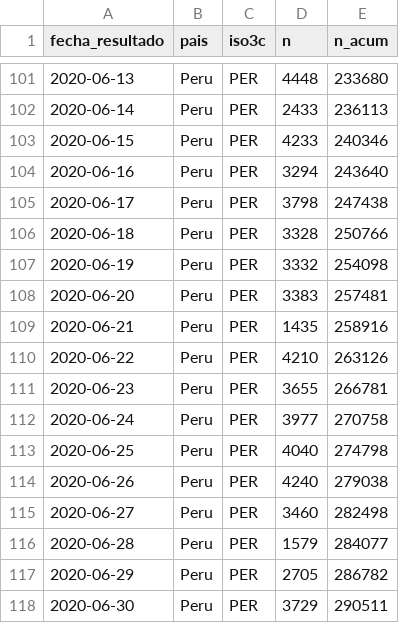
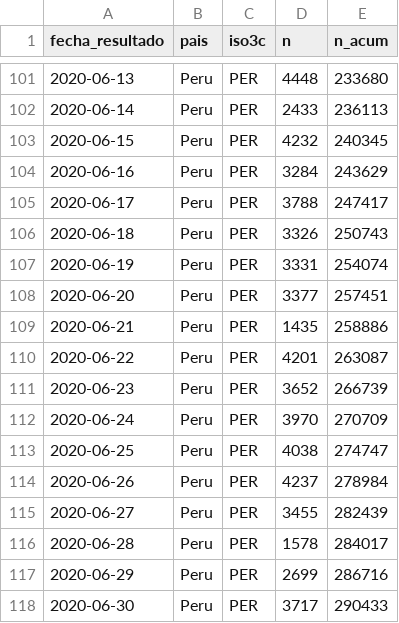
Before and after one commit to jmcastagnetto/covid-19-peru-limpiar-datos-minsa, a CSV file: datos/timeseries-casos.csv, drawn as a sheet; only a part is shown, gaps mark what is left out; the diff covers the shown part only.

```diff
--- a/datos/timeseries-casos.csv
+++ b/datos/timeseries-casos.csv
@@ -102,17 +102,17 @@ fecha_resultado,pais,iso3c,n,n_acum
 2020-06-14,Peru,PER,2433,236113
-2020-06-15,Peru,PER,4233,240346
-2020-06-16,Peru,PER,3294,243640
-2020-06-17,Peru,PER,3798,247438
-2020-06-18,Peru,PER,3328,250766
-2020-06-19,Peru,PER,3332,254098
-2020-06-20,Peru,PER,3383,257481
-2020-06-21,Peru,PER,1435,258916
-2020-06-22,Peru,PER,4210,263126
-2020-06-23,Peru,PER,3655,266781
-2020-06-24,Peru,PER,3977,270758
-2020-06-25,Peru,PER,4040,274798
-2020-06-26,Peru,PER,4240,279038
-2020-06-27,Peru,PER,3460,282498
-2020-06-28,Peru,PER,1579,284077
-2020-06-29,Peru,PER,2705,286782
-2020-06-30,Peru,PER,3729,290511
+2020-06-15,Peru,PER,4232,240345
+2020-06-16,Peru,PER,3284,243629
+2020-06-17,Peru,PER,3788,247417
+2020-06-18,Peru,PER,3326,250743
+2020-06-19,Peru,PER,3331,254074
+2020-06-20,Peru,PER,3377,257451
+2020-06-21,Peru,PER,1435,258886
+2020-06-22,Peru,PER,4201,263087
+2020-06-23,Peru,PER,3652,266739
+2020-06-24,Peru,PER,3970,270709
+2020-06-25,Peru,PER,4038,274747
+2020-06-26,Peru,PER,4237,278984
+2020-06-27,Peru,PER,3455,282439
+2020-06-28,Peru,PER,1578,284017
+2020-06-29,Peru,PER,2699,286716
+2020-06-30,Peru,PER,3717,290433
```
Also changed, not shown: 1 added row and 21 edited cells elsewhere in this file, datos/timeseries-casos-departamento.csv, datos/timeseries-fallecimientos-departamento.csv, 13 other files.
